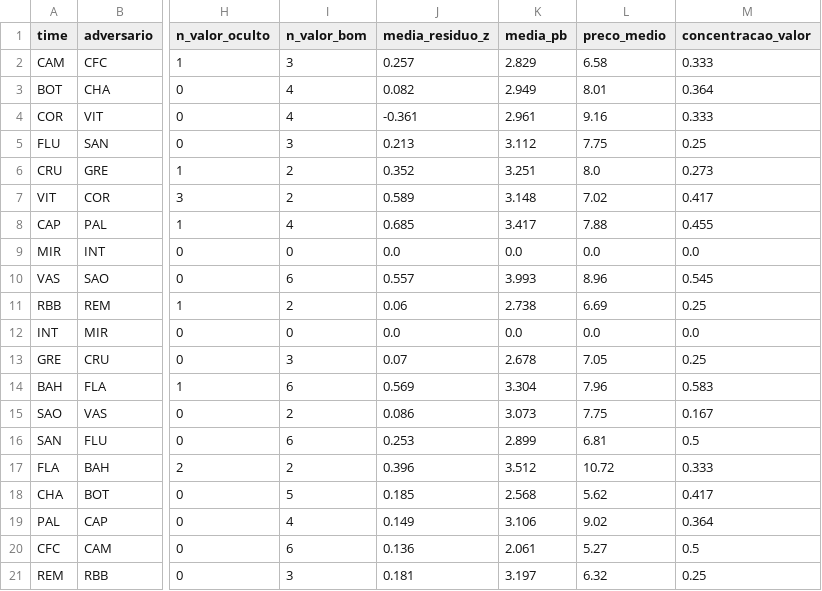
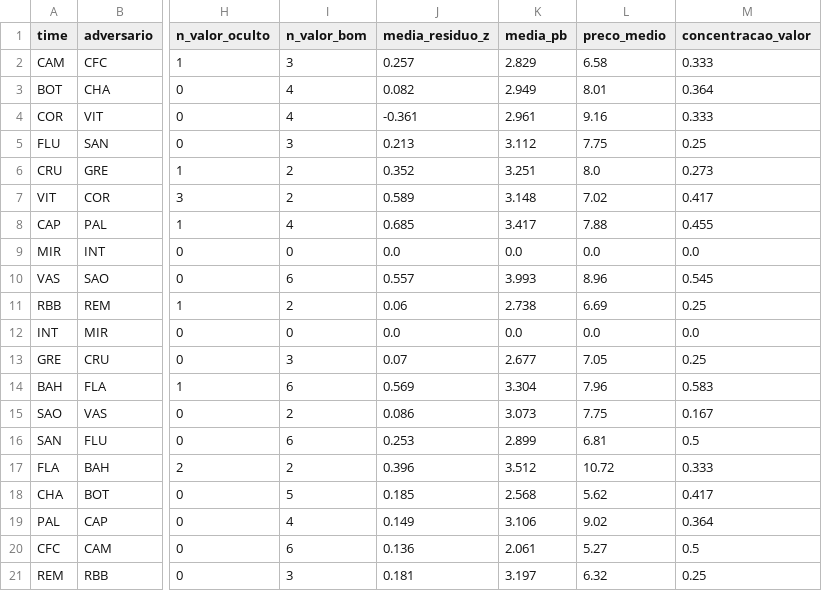
Before and after one commit to FilipeNamorato/namoratosdashboard, a CSV file: docs/data/current/times_rodada.csv, drawn as a sheet; only a part is shown, gaps mark what is left out; the diff names each change by its address in the sheet, - before the commit and + after, or states it on an @@ line.

```diff
--- a/docs/data/current/times_rodada.csv
+++ b/docs/data/current/times_rodada.csv
-K13 (media_pb): 2.678
+K13 (media_pb): 2.677
```
Also changed, not shown: docs/data/current/atletas.csv, docs/data/current/log.csv, 6 other files.
